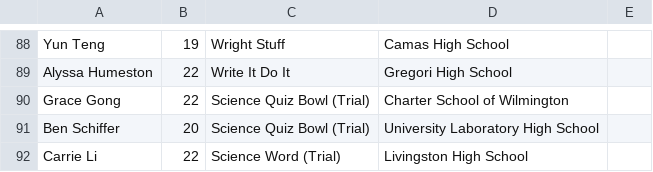
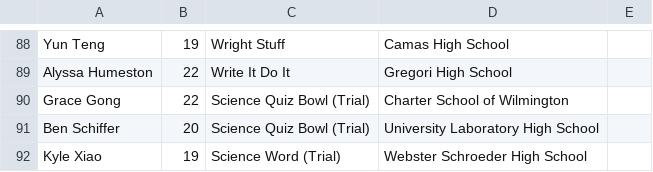
Before and after one commit to dfan/puscioly, a TSV file: scripts/team.tsv, drawn as a sheet; only a part is shown, gaps mark what is left out.

```diff
--- a/scripts/team.tsv
+++ b/scripts/team.tsv
@@ -91,2 +91,2 @@ Grace Gong	22	Science Quiz Bowl (Trial)	Charter School of Wilmington
 Ben Schiffer	20	Science Quiz Bowl (Trial)	University Laboratory High School	
-Carrie Li	22	Science Word (Trial)	Livingston High School	
+Kyle Xiao	19	Science Word (Trial)	Webster Schroeder High School	
```
Also changed, not shown: 6 other files.
